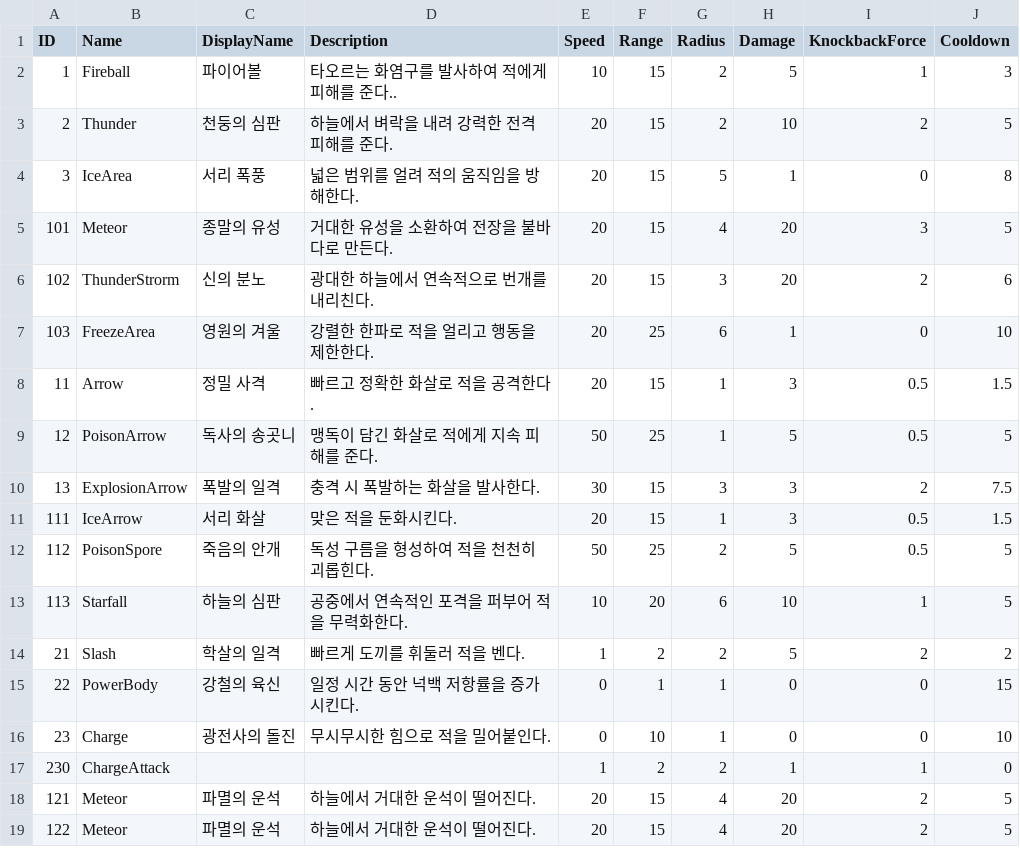
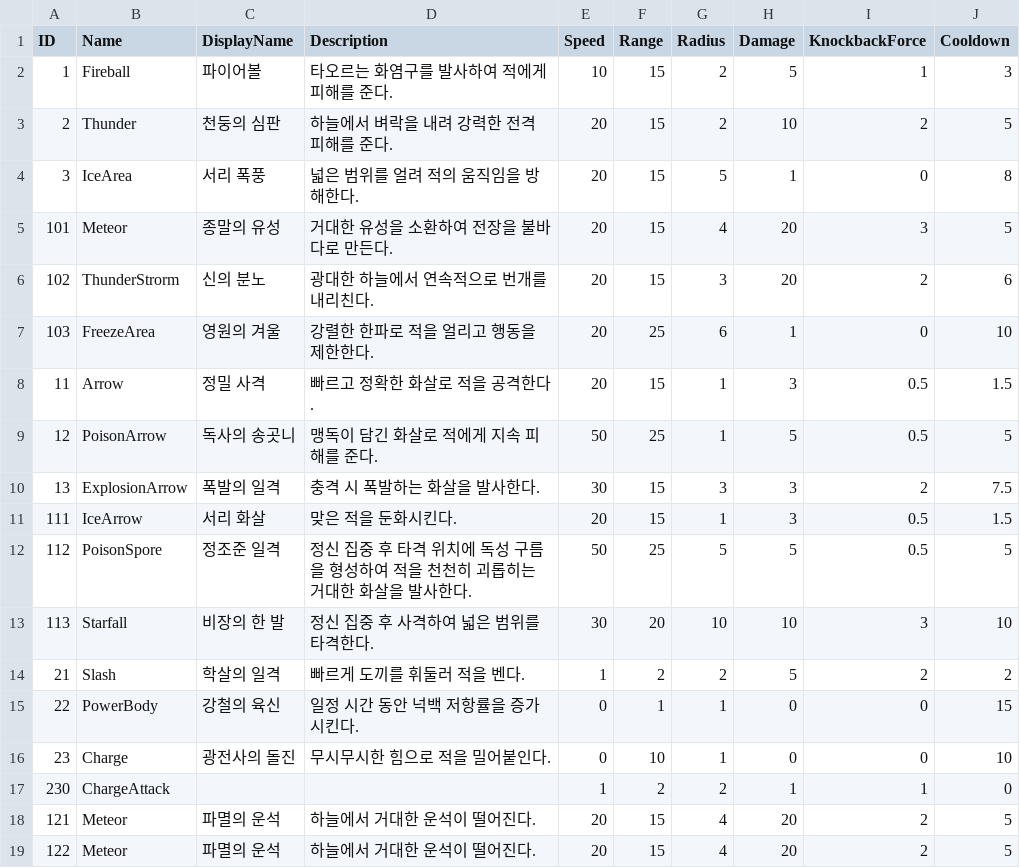
Before and after one commit to WarlocksOrganization/NeoWarlock, a CSV file: UnityBuild/Assets/Resources/Data/AttacksData.csv, drawn as a sheet; only a part is shown.

```diff
--- a/UnityBuild/Assets/Resources/Data/AttacksData.csv
+++ b/UnityBuild/Assets/Resources/Data/AttacksData.csv
@@ -1,3 +1,3 @@
 ID,Name,DisplayName,Description,Speed,Range,Radius,Damage,KnockbackForce,Cooldown
-1,Fireball,파이어볼,타오르는 화염구를 발사하여 적에게 피해를 준다..,10,15,2,5,1,3
+1,Fireball,파이어볼,타오르는 화염구를 발사하여 적에게 피해를 준다.,10,15,2,5,1,3
 2,Thunder,천둥의 심판,하늘에서 벼락을 내려 강력한 전격 피해를 준다.,20,15,2,10,2,5
@@ -11,4 +11,4 @@ ID,Name,DisplayName,Description,Speed,Range,Radius,Damage,KnockbackForce,Cooldow
 111,IceArrow,서리 화살,맞은 적을 둔화시킨다.,20,15,1,3,0.5,1.5
-112,PoisonSpore,죽음의 안개,독성 구름을 형성하여 적을 천천히 괴롭힌다.,50,25,2,5,0.5,5
-113,Starfall,하늘의 심판,공중에서 연속적인 포격을 퍼부어 적을 무력화한다.,10,20,6,10,1,5
+112,PoisonSpore,정조준 일격,정신 집중 후 타격 위치에 독성 구름을 형성하여 적을 천천히 괴롭히는 거대한 화살을 발사한다.,50,25,5,5,0.5,5
+113,Starfall,비장의 한 발,정신 집중 후 사격하여 넓은 범위를 타격한다.,30,20,10,10,3,10
 21,Slash,학살의 일격,빠르게 도끼를 휘둘러 적을 벤다.,1,2,2,5,2,2
```
Also changed, not shown: 45 other files.
